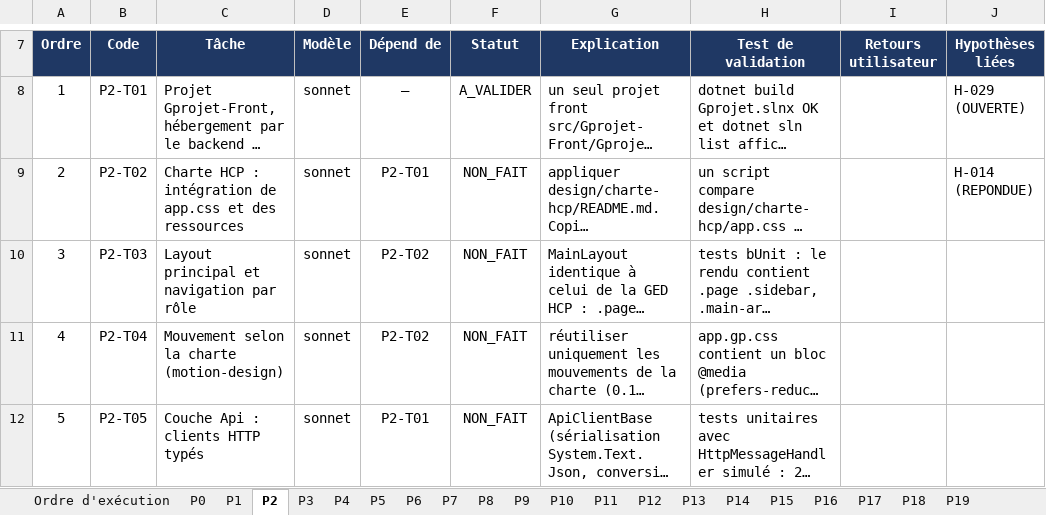
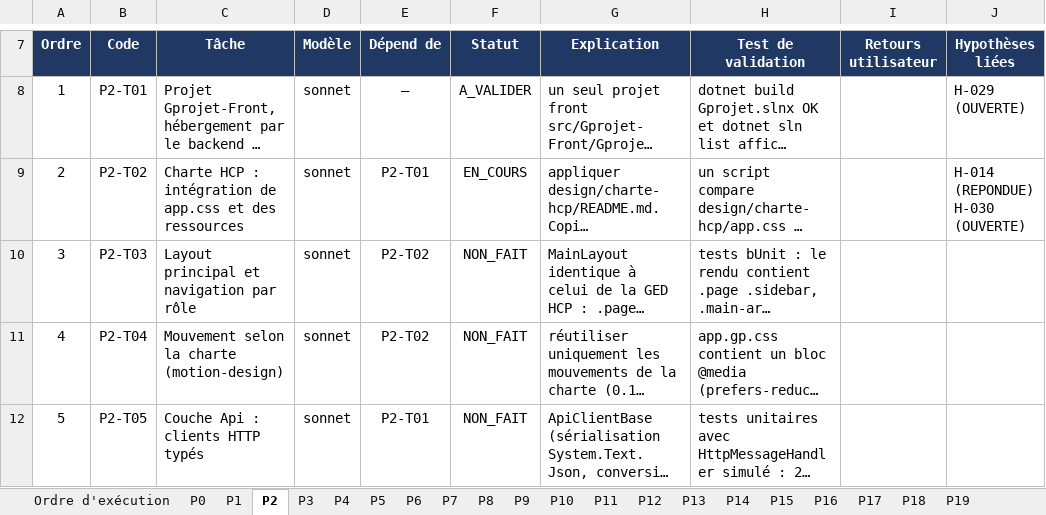
Before and after one commit to hajar-hamid-coder/gprojet, an Excel workbook: backlog/BACKLOG.xlsx, sheet P2, drawn as a sheet; only a part is shown, gaps mark what is left out; long unchanged cells end in …; values as stored, in another font and other column widths than the file's, no borders; conditional formats and table styles not drawn; ↵ is a line break in a cell; the diff names each change by its address in the sheet, - before the commit and + after, or states it on an @@ line.

```diff
--- a/backlog/BACKLOG.xlsx (sheet P2)
+++ b/backlog/BACKLOG.xlsx (sheet P2)
-F9 (Statut): NON_FAIT
+F9 (Statut): EN_COURS
-J9 (Hypothèses liées): H-014 (REPONDUE)
+J9 (Hypothèses liées): H-014 (REPONDUE) ↵ H-030 (OUVERTE)
```
Also changed, not shown: sheet Hypothèses, sheet Ordre d'exécution, 23 other files.
